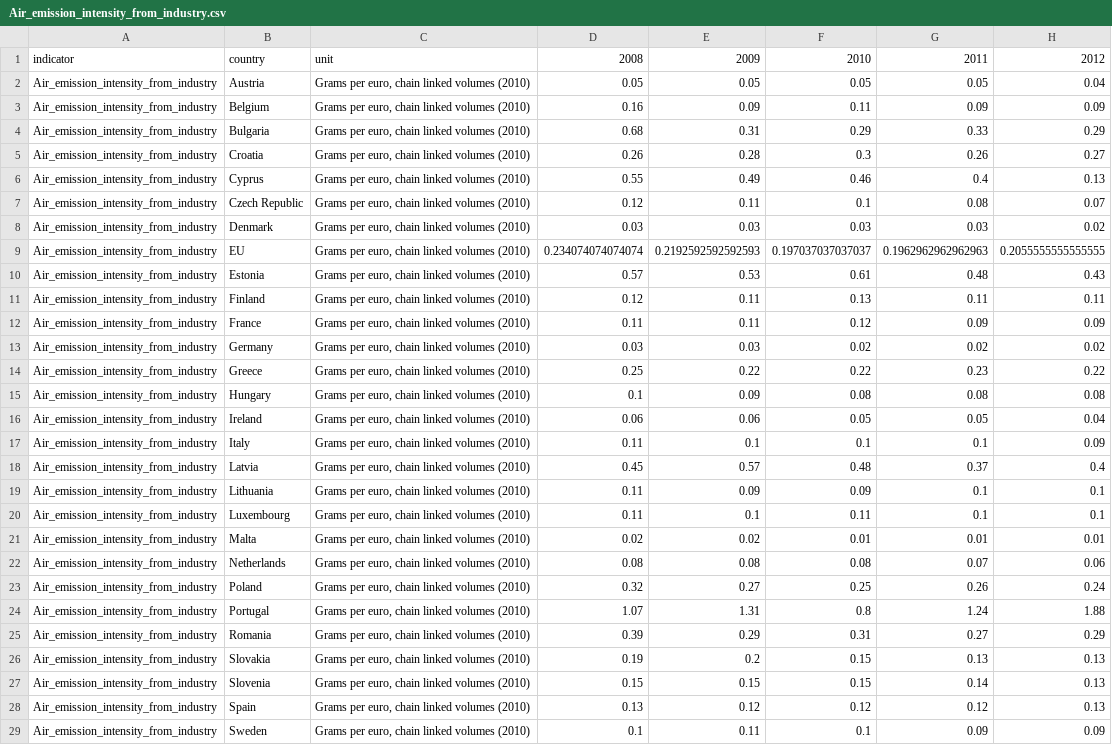
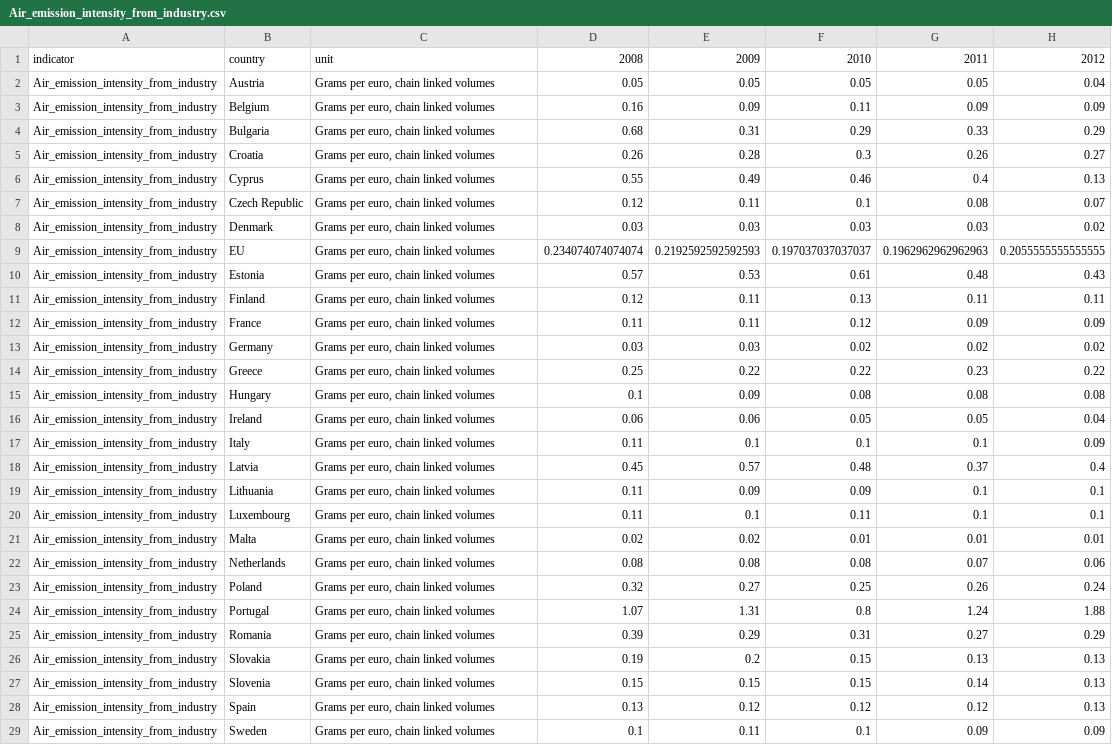
Before and after one commit to mozartfish/DH2321-Final-Project, a CSV file: eu-vis-app/src/data/Air_emission_intensity_from_industry.csv, drawn as a sheet; only a part is shown; the diff names each change by its address in the sheet, - before the commit and + after, or states it on an @@ line.

```diff
--- a/eu-vis-app/src/data/Air_emission_intensity_from_industry.csv
+++ b/eu-vis-app/src/data/Air_emission_intensity_from_industry.csv
-C2:C29: Grams per euro, chain linked volumes (2010)
+C2:C29: Grams per euro, chain linked volumes
```
Also changed, not shown: 7 other files.
